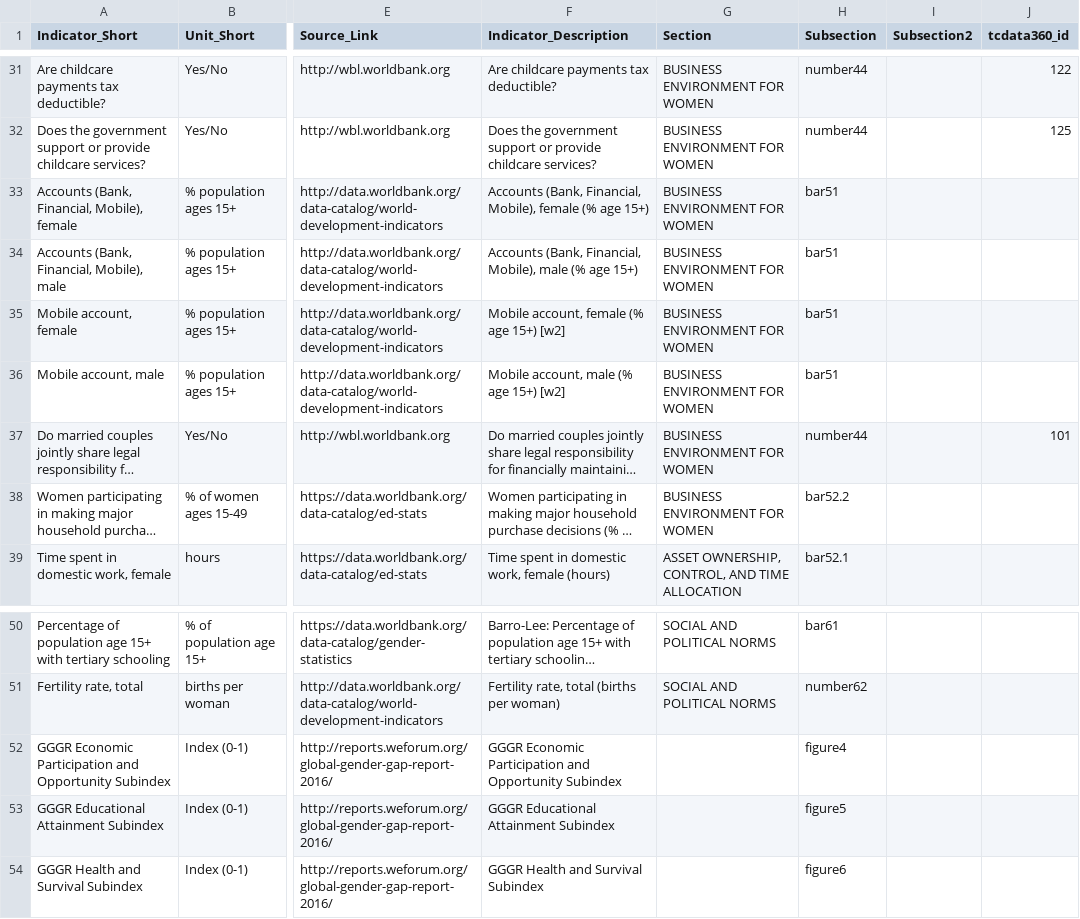
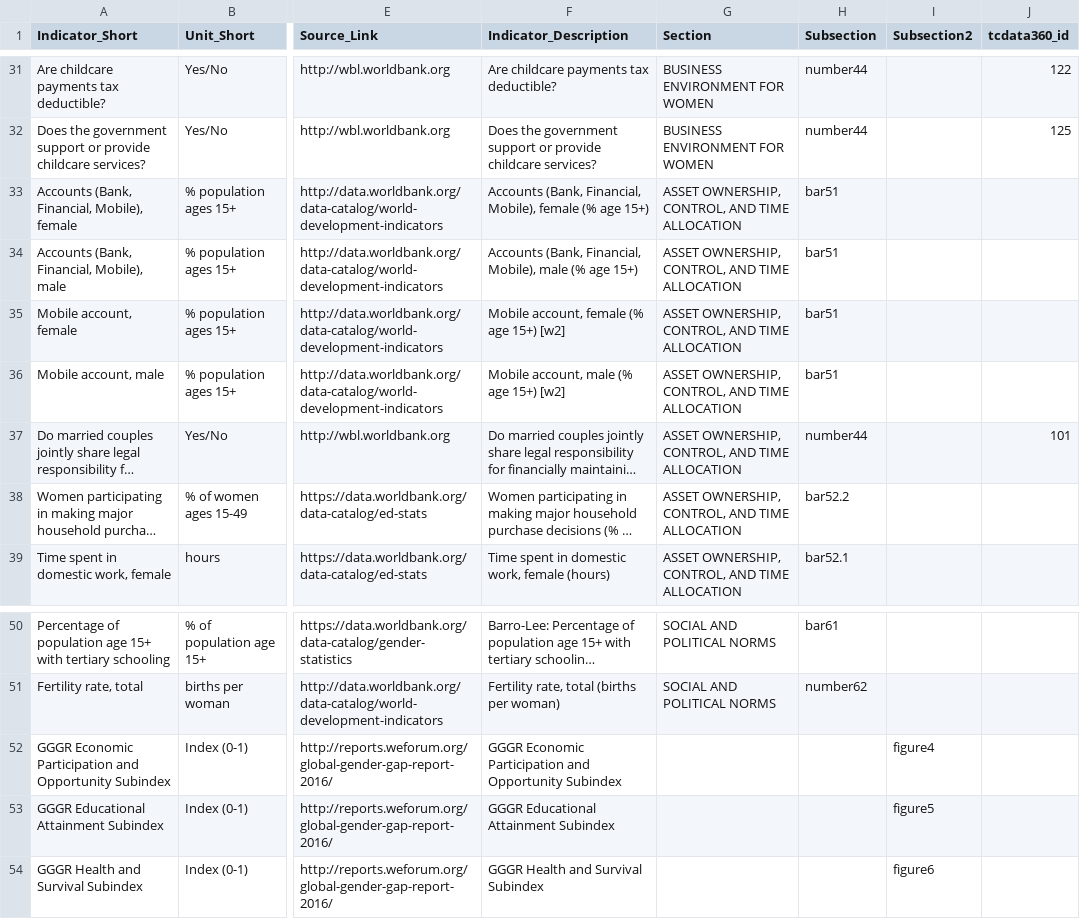
Before and after one commit to asRodelgo/reportGenerator360, a CSV file: templates/Gender_DataDescription.csv, drawn as a sheet; only a part is shown, gaps mark what is left out; long unchanged cells end in …; the diff names each change by its address in the sheet, - before the commit and + after, or states it on an @@ line.

Commit message:
update data_description file

```diff
--- a/templates/Gender_DataDescription.csv
+++ b/templates/Gender_DataDescription.csv
-G33:G38 (Section): BUSINESS ENVIRONMENT FOR WOMEN
+G33:G38 (Section): ASSET OWNERSHIP, CONTROL, AND TIME ALLOCATION
-H52 (Subsection): figure4
+H52 (Subsection): (empty)
-I52 (Subsection2): (empty)
+I52 (Subsection2): figure4
-H53 (Subsection): figure5
+H53 (Subsection): (empty)
-I53 (Subsection2): (empty)
+I53 (Subsection2): figure5
-H54 (Subsection): figure6
+H54 (Subsection): (empty)
-I54 (Subsection2): (empty)
+I54 (Subsection2): figure6
```
